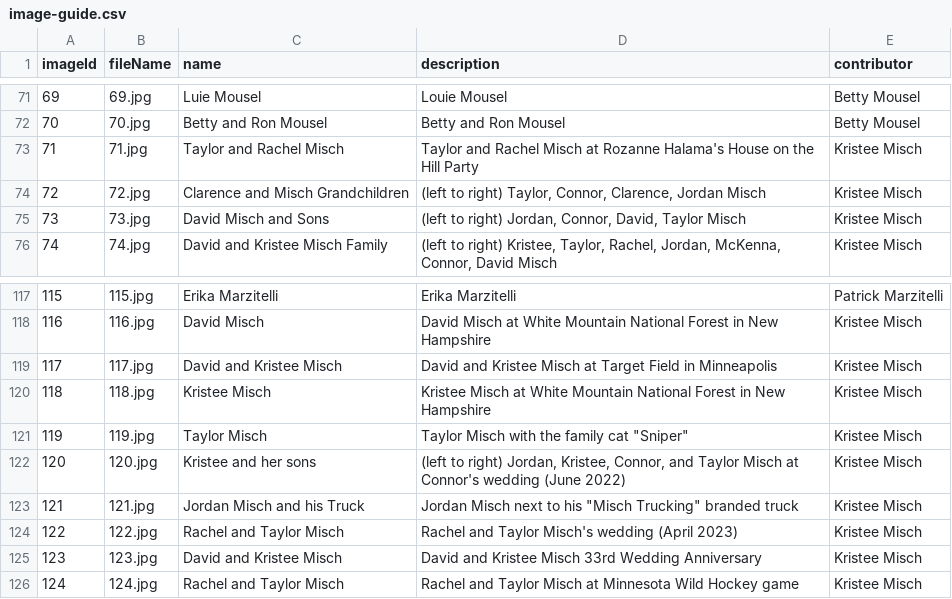
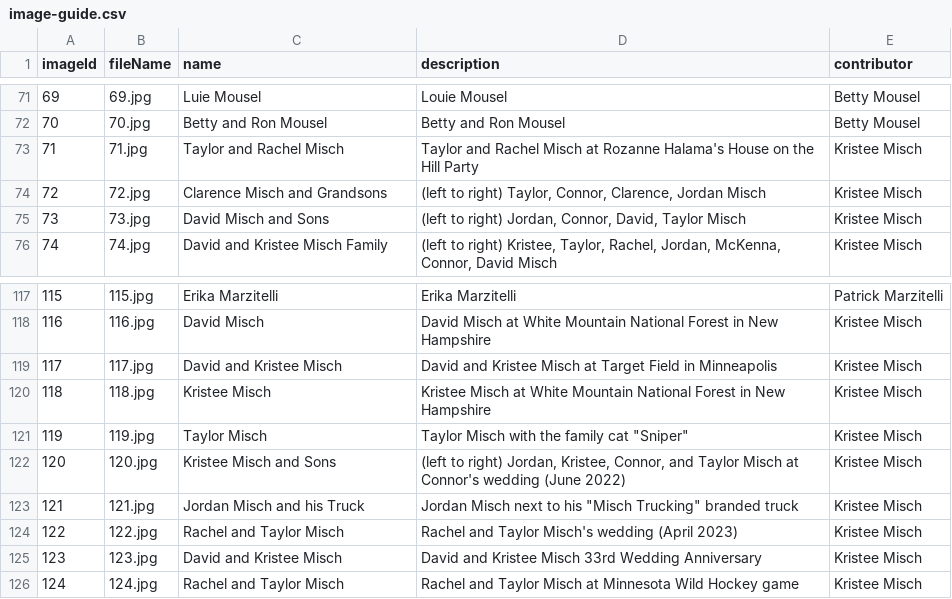
Before and after one commit to taylor-misch/2025-misch-reunion, a CSV file: images/photos/image-guide.csv, drawn as a sheet; only a part is shown, gaps mark what is left out.

Commit message:
Updating description

```diff
--- a/images/photos/image-guide.csv
+++ b/images/photos/image-guide.csv
@@ -73,3 +73,3 @@ imageId,fileName,name,description,contributor
 71,71.jpg,Taylor and Rachel Misch,Taylor and Rachel Misch at Rozanne Halama's House on the Hill Party,Kristee Misch
-72,72.jpg,Clarence and Misch Grandchildren,"(left to right) Taylor, Connor, Clarence, Jordan Misch",Kristee Misch
+72,72.jpg,Clarence Misch and Grandsons,"(left to right) Taylor, Connor, Clarence, Jordan Misch",Kristee Misch
 73,73.jpg,David Misch and Sons,"(left to right) Jordan, Connor, David, Taylor Misch",Kristee Misch
@@ -121,3 +121,3 @@ imageId,fileName,name,description,contributor
 119,119.jpg,Taylor Misch,"Taylor Misch with the family cat ""Sniper""",Kristee Misch
-120,120.jpg,Kristee and her sons,"(left to right) Jordan, Kristee, Connor, and Taylor Misch at Connor's wedding (June 2022)",Kristee Misch
+120,120.jpg,Kristee Misch and Sons,"(left to right) Jordan, Kristee, Connor, and Taylor Misch at Connor's wedding (June 2022)",Kristee Misch
 121,121.jpg,Jordan Misch and his Truck,"Jordan Misch next to his ""Misch Trucking"" branded truck",Kristee Misch
```
Also changed, not shown: 1 other file.
